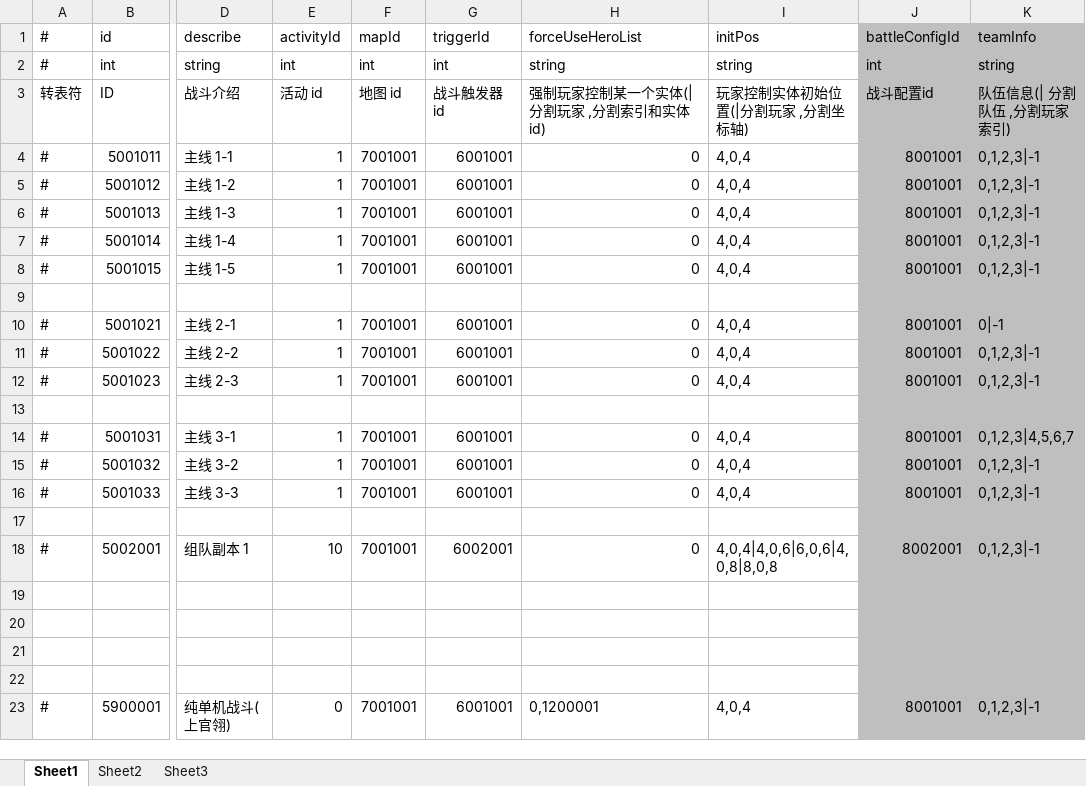
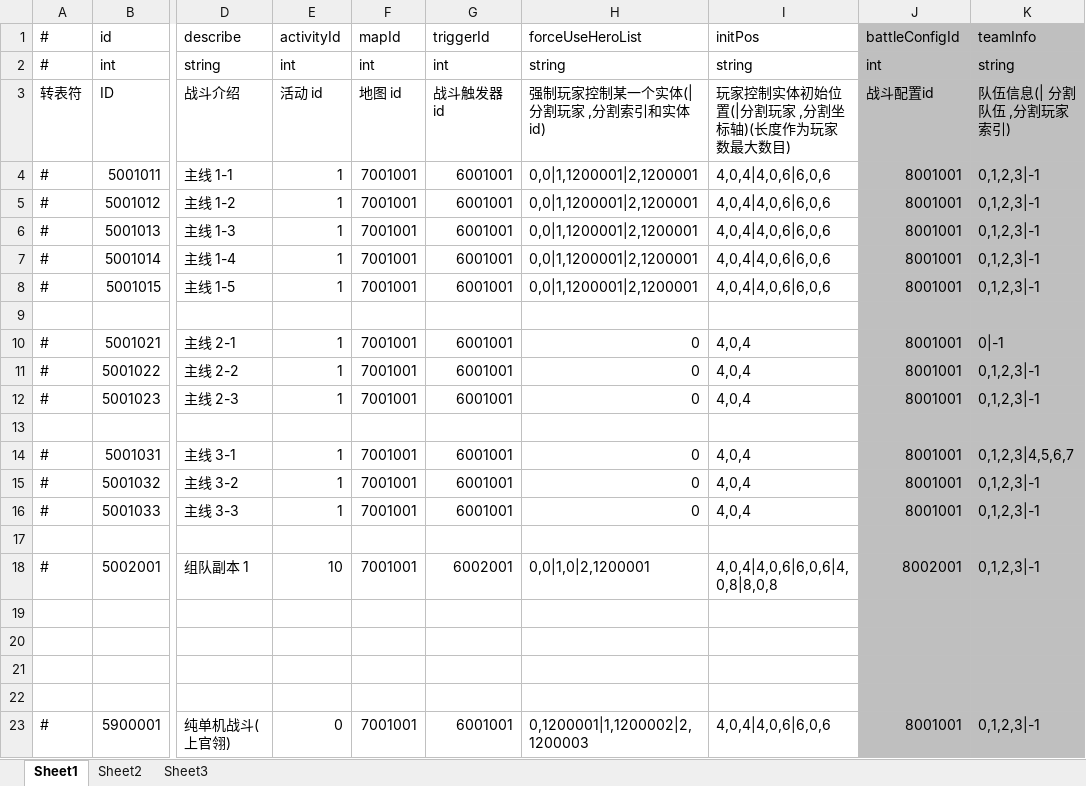
Before and after one commit to thanklzhang/001_GameFramework_Config, an Excel workbook: data_table/Battle.xlsx, sheet Sheet1, drawn as a sheet; only a part is shown, gaps mark what is left out; values as stored, in another font and other column widths than the file's, no borders; the diff names each change by its address in the sheet, - before the commit and + after, or states it on an @@ line.

```diff
--- a/data_table/Battle.xlsx (sheet Sheet1)
+++ b/data_table/Battle.xlsx (sheet Sheet1)
-I3 (initPos): 玩家控制实体初始位置(|分割玩家 ,分割坐标轴)
+I3 (initPos): 玩家控制实体初始位置(|分割玩家 ,分割坐标轴)(长度作为玩家数最大数目)
-H4:H8 (forceUseHeroList): 0
+H4:H8 (forceUseHeroList): 0,0|1,1200001|2,1200001
-I4:I8 (initPos): 4,0,4
+I4:I8 (initPos): 4,0,4|4,0,6|6,0,6
-H18 (forceUseHeroList): 0
+H18 (forceUseHeroList): 0,0|1,0|2,1200001
-H23 (forceUseHeroList): 0,1200001
+H23 (forceUseHeroList): 0,1200001|1,1200002|2,1200003
-I23 (initPos): 4,0,4
+I23 (initPos): 4,0,4|4,0,6|6,0,6
```
Also changed, not shown: data_table/BattleTrigger.xlsx, data_table/EntityInfo.xlsx, 1 other file.
